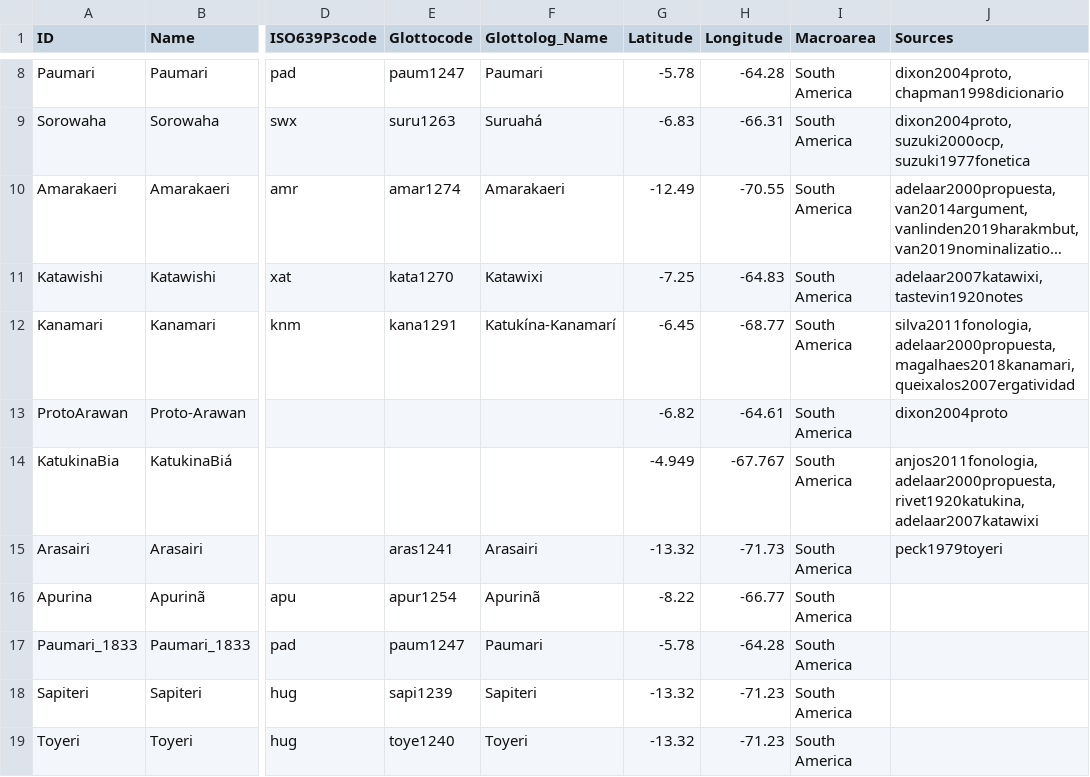
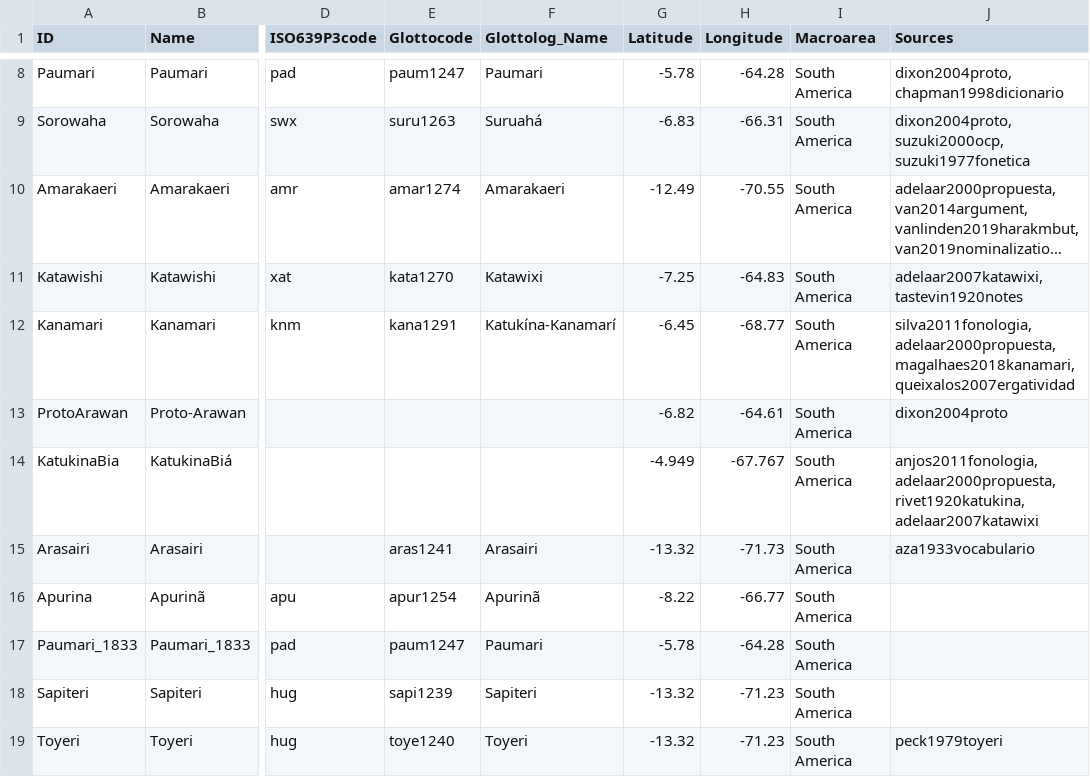
Before and after one commit to tupian-language-resources/kahd, a TSV file: etc/languages.tsv, drawn as a sheet; only a part is shown, gaps mark what is left out; long unchanged cells end in …; the diff names each change by its address in the sheet, - before the commit and + after, or states it on an @@ line.

Commit message:
Update languages.tsv

```diff
--- a/etc/languages.tsv
+++ b/etc/languages.tsv
-J15 (Sources): peck1979toyeri
+J15 (Sources): aza1933vocabulario
-J19 (Sources): (empty)
+J19 (Sources): peck1979toyeri
```
